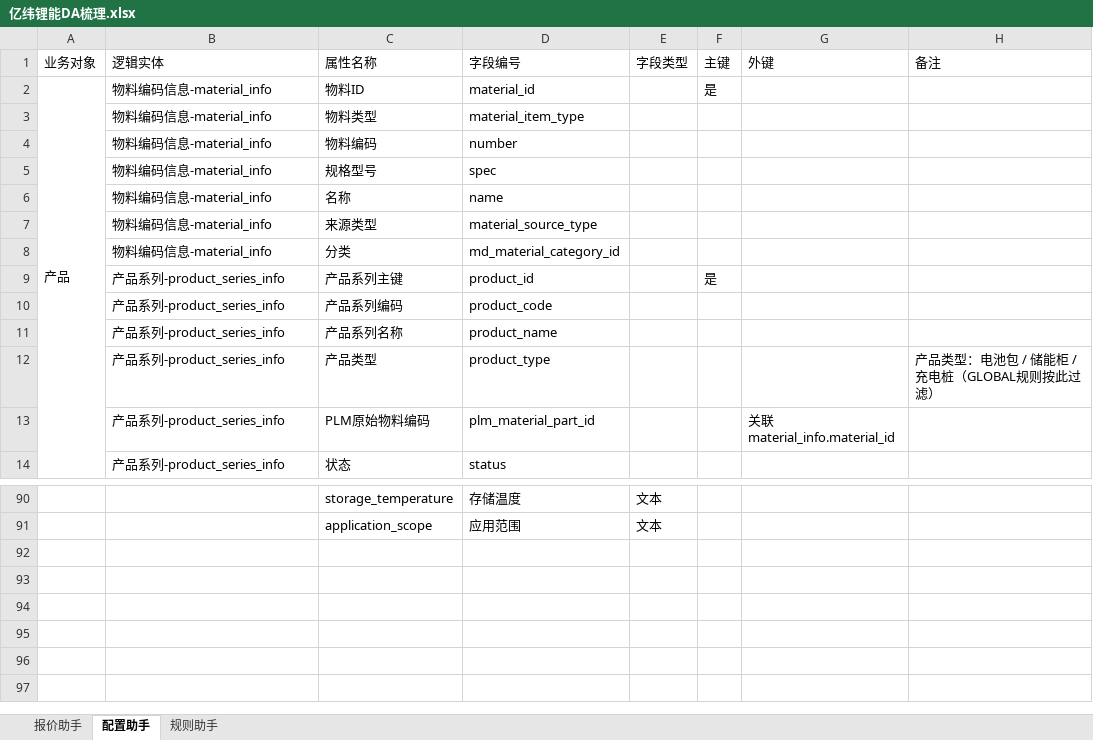
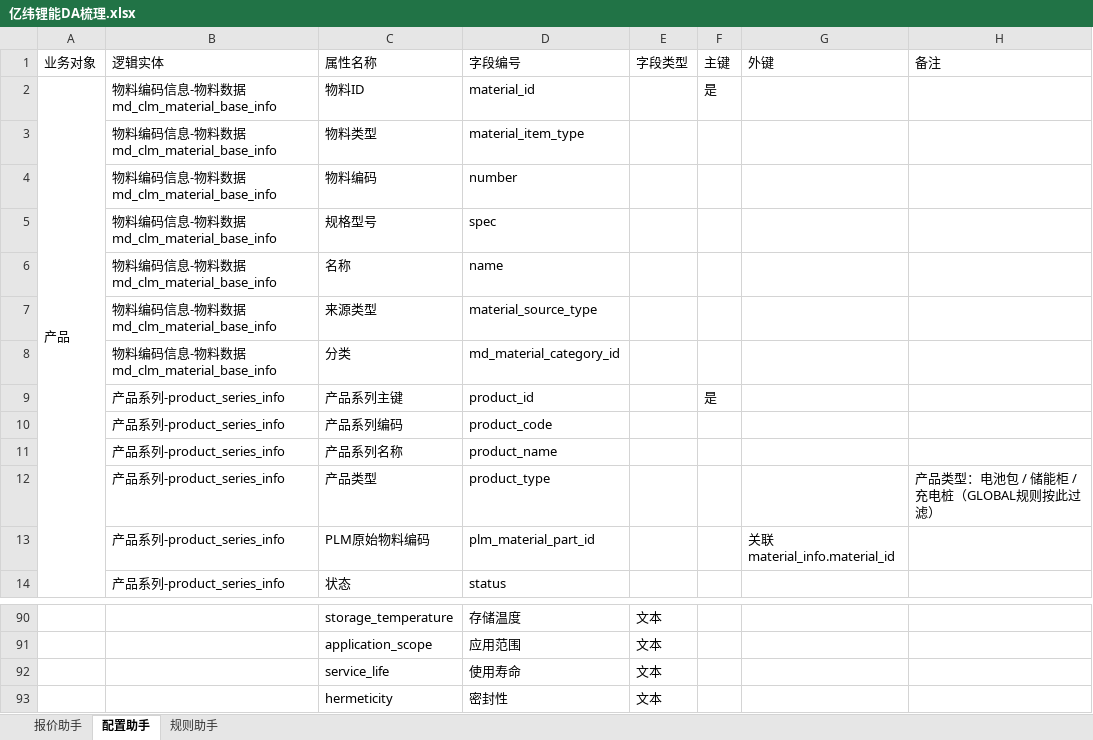
Before and after one commit to tianzj890107/cpq_agent, an Excel workbook: 亿纬锂能DA梳理.xlsx, sheet 配置助手, drawn as a sheet; only a part is shown, gaps mark what is left out; values as stored, in another font and other column widths than the file's, no borders; the diff names each change by its address in the sheet, - before the commit and + after, or states it on an @@ line.

```diff
--- a/亿纬锂能DA梳理.xlsx (sheet 配置助手)
+++ b/亿纬锂能DA梳理.xlsx (sheet 配置助手)
-B2:B8 (逻辑实体): 物料编码信息-material_info
+B2:B8 (逻辑实体): 物料编码信息-物料数据md_clm_material_base_info
+row 92:  |  | service_life | 使用寿命 | 文本
+row 93:  |  | hermeticity | 密封性 | 文本
```
Also changed, not shown: 报价工作流DA梳理.xlsx, 31 other files.
